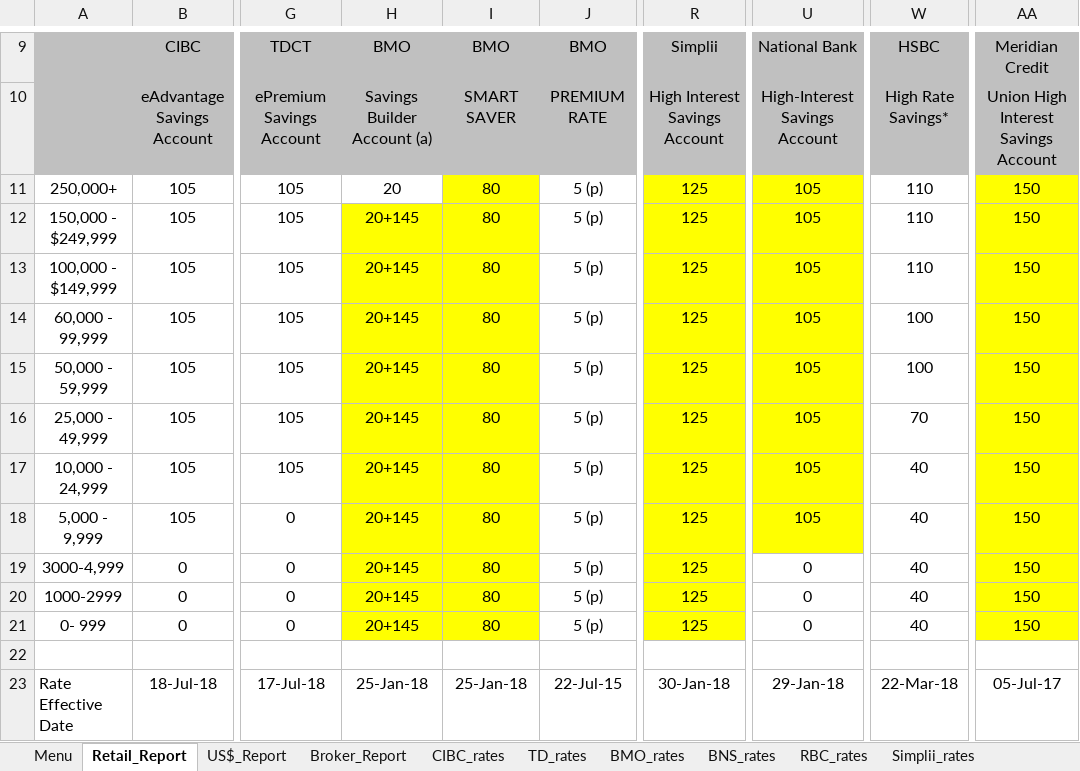
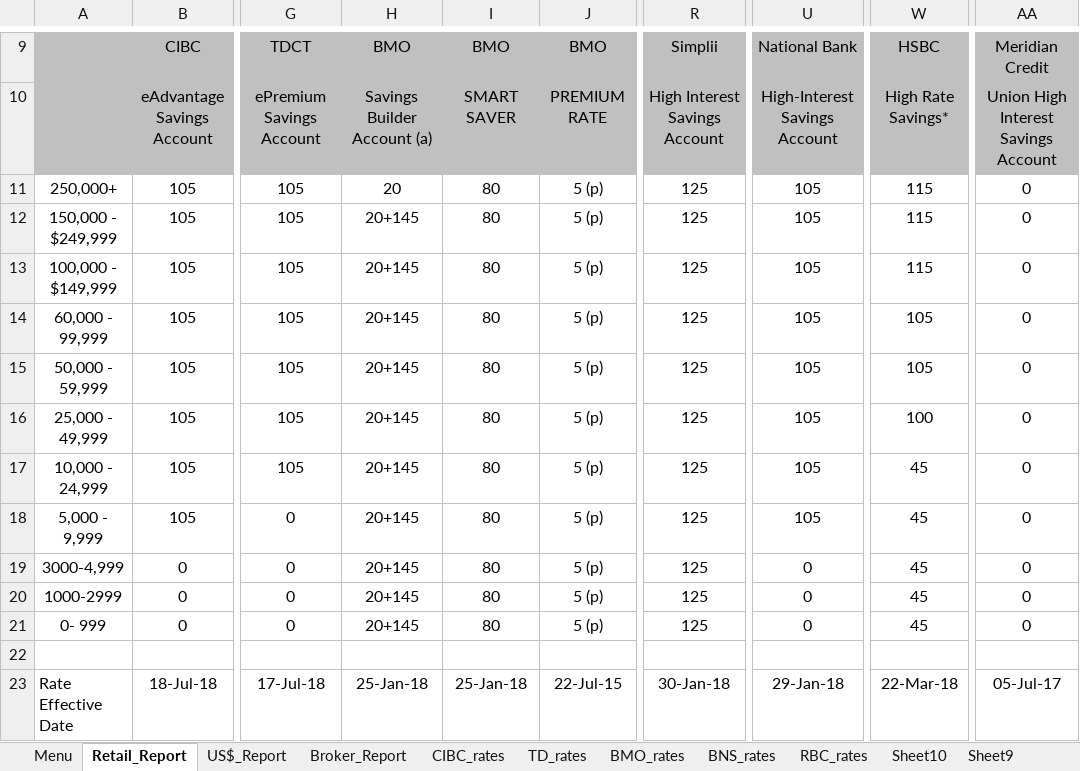
Before and after one commit to Strathhardie/Competitive-Tracker-Public, an Excel workbook: Excel Scanner/competitive_scanner.xlsm, sheet Retail_Report, drawn as a sheet; only a part is shown, gaps mark what is left out; values as stored, in another font and other column widths than the file's, no borders; charts and pictures not drawn; the diff names each change by its address in the sheet, - before the commit and + after, or states it on an @@ line.

```diff
--- a/Excel Scanner/competitive_scanner.xlsm (sheet Retail_Report)
+++ b/Excel Scanner/competitive_scanner.xlsm (sheet Retail_Report)
@@ sheet tab unhidden: Sheet10 @@
@@ sheet tab unhidden: Sheet9 @@
-I11 fill: #FFFF00
+I11 fill: none
-R11:R21 fill: #FFFF00
+R11:R21 fill: none
-U11:U18 fill: #FFFF00
+U11:U18 fill: none
-W11:W13: 110
+W11:W13: 115
-AA11:AA21: 150
+AA11:AA21: 0
-AA11:AA21 fill: #FFFF00
+AA11:AA21 fill: none
-H12:I21 fill: #FFFF00
+H12:I21 fill: none
-W14:W15: 100
+W14:W15: 105
-W16: 70
+W16: 100
-W17:W21: 40
+W17:W21: 45
```
Also changed, not shown: sheet TD_rates, sheet Manulife_rates, sheet Simplii_rates, sheet HSBC_rates, sheet Meridian_rates, sheet NBC_rates, other sheet tabs, formulas that keep their value, charts or pictures.
